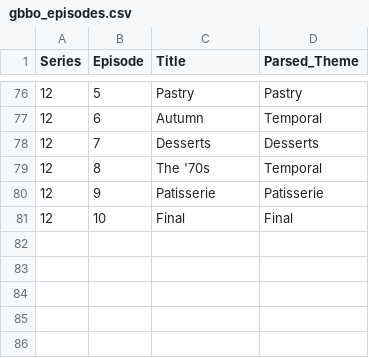
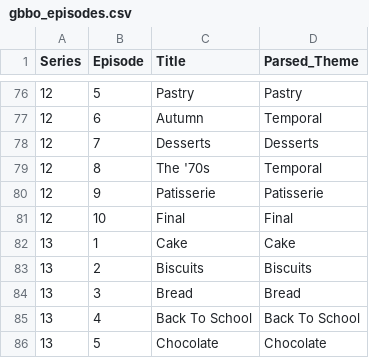
Before and after one commit to nathangiusti/BakeOff, a CSV file: gbbo_episodes.csv, drawn as a sheet; only a part is shown, gaps mark what is left out.

```diff
--- a/gbbo_episodes.csv
+++ b/gbbo_episodes.csv
@@ -81 +81,6 @@ Series,Episode,Title,Parsed_Theme
 12,10,Final,Final
+13,1,Cake,Cake
+13,2,Biscuits,Biscuits
+13,3,Bread,Bread
+13,4,Back To School,Back To School
+13,5,Chocolate,Chocolate
```
Also changed, not shown: data.csv, gbbo_complete_analysis.csv, 5 other files.
